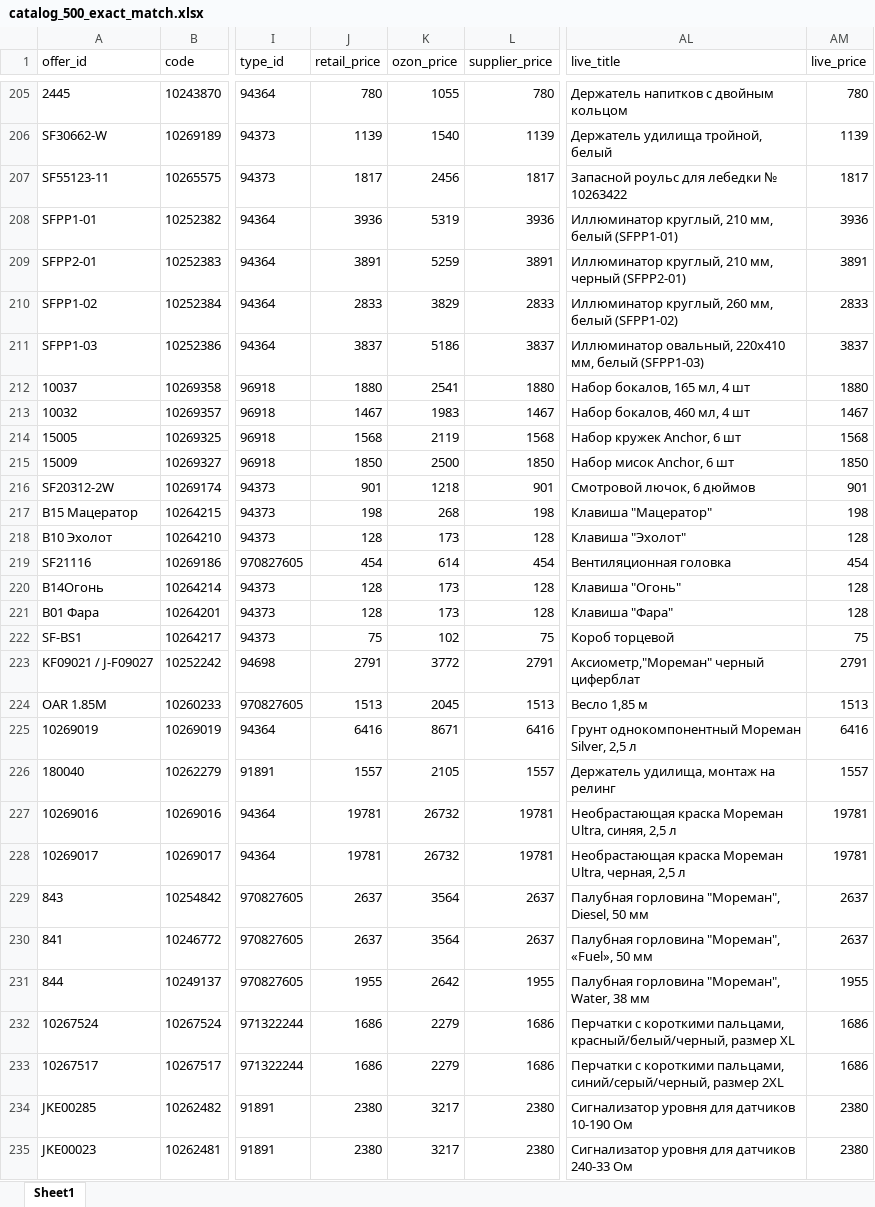
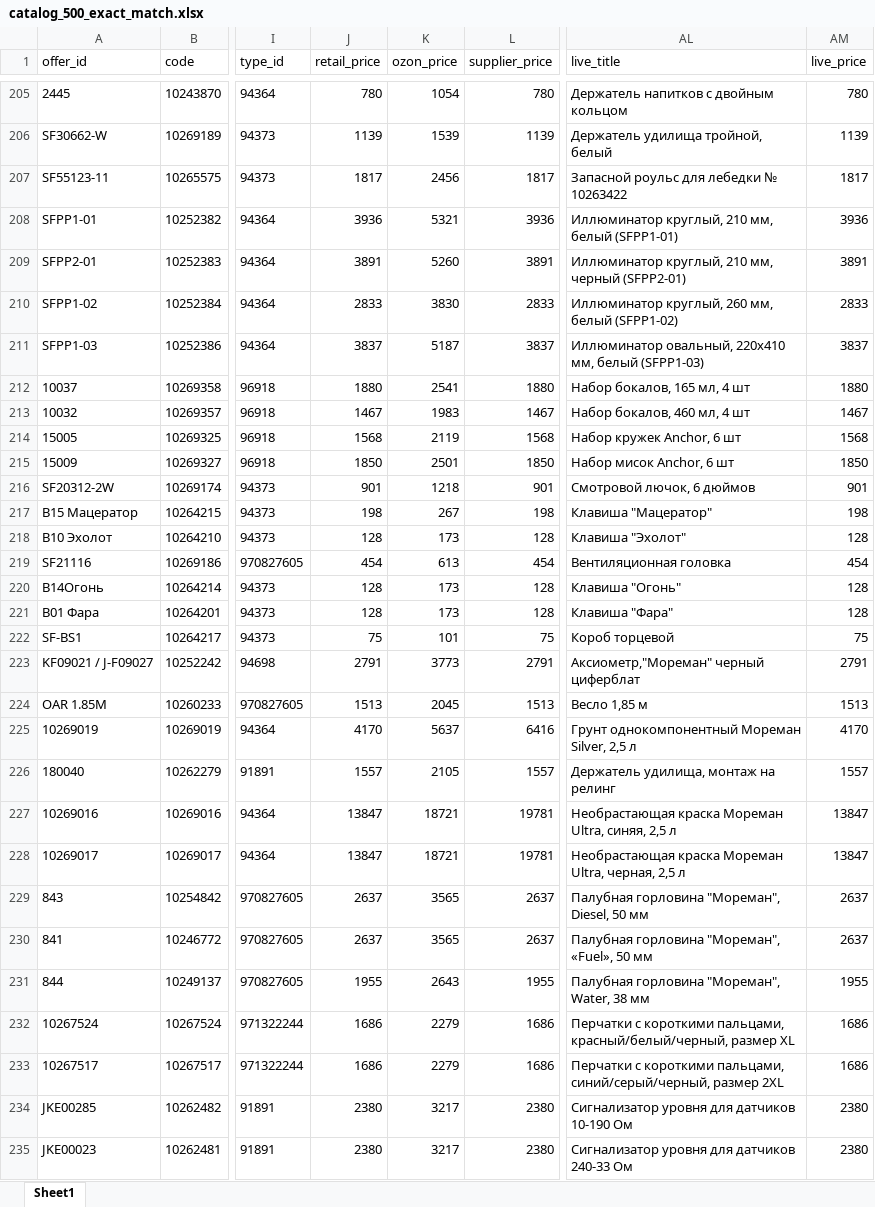
Before and after one commit to kexi-bq/ozon-catalog, an Excel workbook: data/catalog_500_exact_match.xlsx, sheet Sheet1, drawn as a sheet; only a part is shown, gaps mark what is left out; values as stored, in another font and other column widths than the file's, no borders; the diff covers the shown part only; the diff names each change by its address in the sheet, - before the commit and + after, or states it on an @@ line.

Commit message:
Refresh catalog prices and live validation

```diff
--- a/data/catalog_500_exact_match.xlsx (sheet Sheet1)
+++ b/data/catalog_500_exact_match.xlsx (sheet Sheet1)
-K205 (ozon_price): 1055
+K205 (ozon_price): 1054
-K206 (ozon_price): 1540
+K206 (ozon_price): 1539
-K208 (ozon_price): 5319
+K208 (ozon_price): 5321
-K209 (ozon_price): 5259
+K209 (ozon_price): 5260
-K210 (ozon_price): 3829
+K210 (ozon_price): 3830
-K211 (ozon_price): 5186
+K211 (ozon_price): 5187
-K215 (ozon_price): 2500
+K215 (ozon_price): 2501
-K217 (ozon_price): 268
+K217 (ozon_price): 267
-K219 (ozon_price): 614
+K219 (ozon_price): 613
-K222 (ozon_price): 102
+K222 (ozon_price): 101
-K223 (ozon_price): 3772
+K223 (ozon_price): 3773
-J225 (retail_price): 6416
+J225 (retail_price): 4170
-K225 (ozon_price): 8671
+K225 (ozon_price): 5637
-AM225 (live_price): 6416
+AM225 (live_price): 4170
-J227:J228 (retail_price): 19781
+J227:J228 (retail_price): 13847
-K227:K228 (ozon_price): 26732
+K227:K228 (ozon_price): 18721
-AM227:AM228 (live_price): 19781
+AM227:AM228 (live_price): 13847
-K229:K230 (ozon_price): 3564
+K229:K230 (ozon_price): 3565
-K231 (ozon_price): 2642
+K231 (ozon_price): 2643
```
Also changed, not shown: 490 edited cells elsewhere in this sheet, 5 other files.
